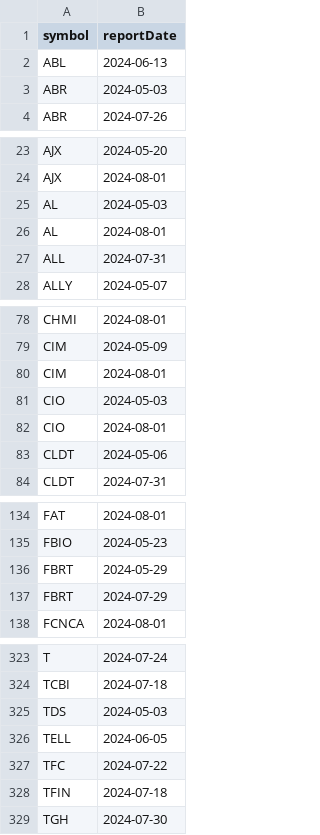
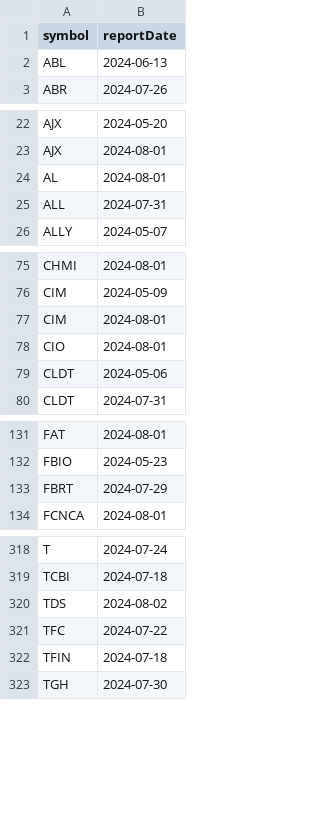
Before and after one commit to arraykov/Dashboard, a CSV file: src/files/earnings.csv, drawn as a sheet; only a part is shown, gaps mark what is left out; the diff covers the shown part only.

```diff
--- a/src/files/earnings.csv
+++ b/src/files/earnings.csv
@@ -2,3 +2,2 @@ symbol,reportDate
 ABL,2024-06-13
-ABR,2024-05-03
 ABR,2024-07-26
@@ -24,3 +23,2 @@ AJX,2024-05-20
 AJX,2024-08-01
-AL,2024-05-03
 AL,2024-08-01
@@ -80,3 +77,2 @@ CIM,2024-05-09
 CIM,2024-08-01
-CIO,2024-05-03
 CIO,2024-08-01
@@ -135,3 +132,2 @@ FAT,2024-08-01
 FBIO,2024-05-23
-FBRT,2024-05-29
 FBRT,2024-07-29
@@ -324,4 +319,3 @@ T,2024-07-24
 TCBI,2024-07-18
-TDS,2024-05-03
-TELL,2024-06-05
+TDS,2024-08-02
 TFC,2024-07-22
```
Also changed, not shown: 6 added rows, 7 removed rows and 9 edited cells elsewhere in this file, 3 other files.
